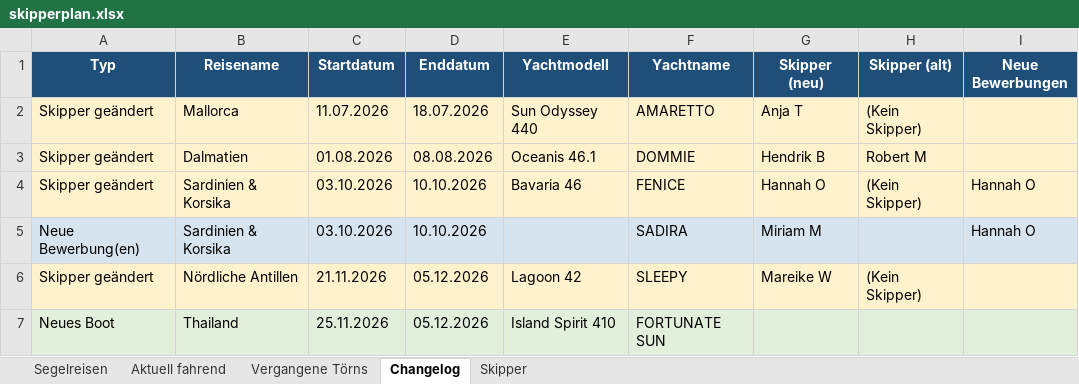
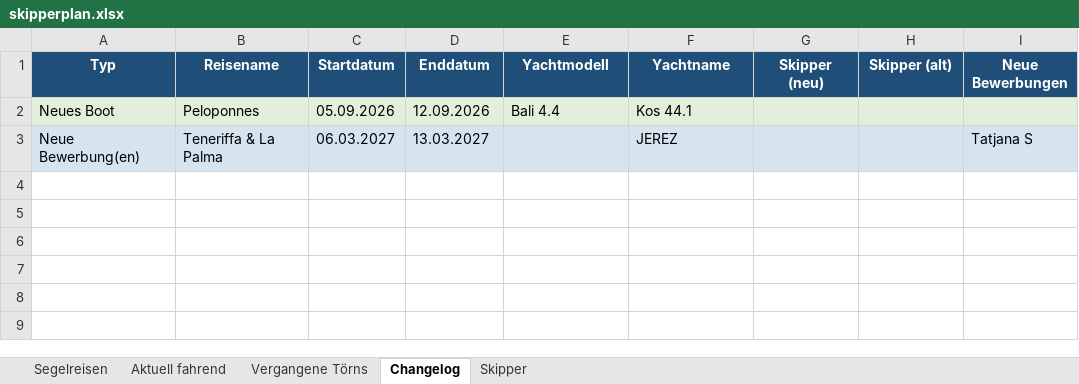
Before and after one commit to WolkeYachting/Skipperplan, an Excel workbook: skipperplan.xlsx, sheet Changelog, drawn as a sheet; values as stored, in another font and other column widths than the file's, no borders; removed rows and columns are numbered as before the commit, all else as after; the diff names each change by its address in the sheet, - before the commit and + after, or states it on an @@ line.

Commit message:
Skipperplan: 05.07.2026 03:01 UTC

```diff
--- a/skipperplan.xlsx (sheet Changelog)
+++ b/skipperplan.xlsx (sheet Changelog)
-row 2: Skipper geändert | Mallorca | 11.07.2026 | 18.07.2026 | Sun Odyssey 440 | AMARETTO | Anja T | (Kein Skipper)
-row 3: Skipper geändert | Dalmatien | 01.08.2026 | 08.08.2026 | Oceanis 46.1 | DOMMIE | Hendrik B | Robert M
-row 4: Skipper geändert | Sardinien & Korsika | 03.10.2026 | 10.10.2026 | Bavaria 46 | FENICE | Hannah O | (Kein Skipper) | Hannah O
-row 5: Neue Bewerbung(en) | Sardinien & Korsika | 03.10.2026 | 10.10.2026 |  | SADIRA | Miriam M |  | Hannah O
-row 6: Skipper geändert | Nördliche Antillen | 21.11.2026 | 05.12.2026 | Lagoon 42 | SLEEPY | Mareike W | (Kein Skipper)
-B2 (Reisename): Thailand
+B2 (Reisename): Peloponnes
-C2 (Startdatum): 25.11.2026
+C2 (Startdatum): 05.09.2026
-D2 (Enddatum): 05.12.2026
+D2 (Enddatum): 12.09.2026
-E2 (Yachtmodell): Island Spirit 410
+E2 (Yachtmodell): Bali 4.4
-F2 (Yachtname): FORTUNATE SUN
+F2 (Yachtname): Kos 44.1
+row 3: Neue Bewerbung(en) | Teneriffa & La Palma | 06.03.2027 | 13.03.2027 |  | JEREZ |  |  | Tatjana S
```
Also changed, not shown: sheet Aktuell fahrend, sheet Vergangene Törns, sheet Segelreisen.
